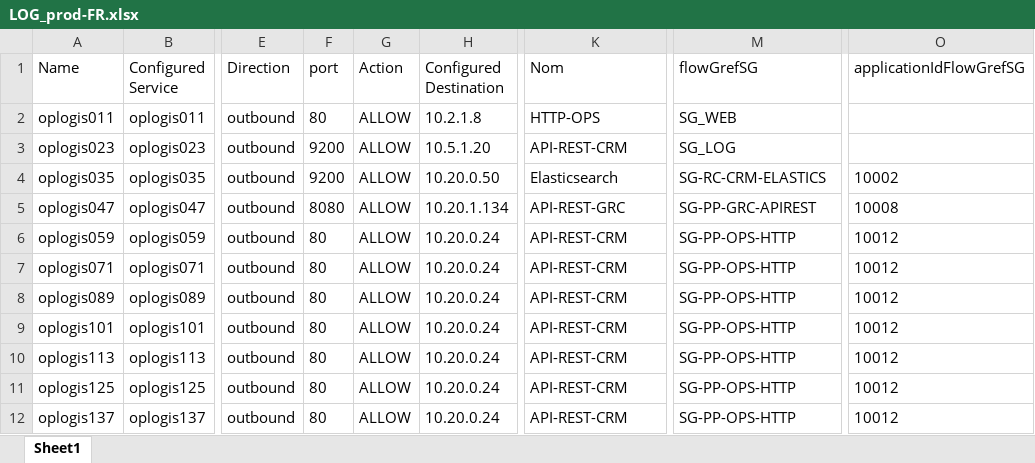
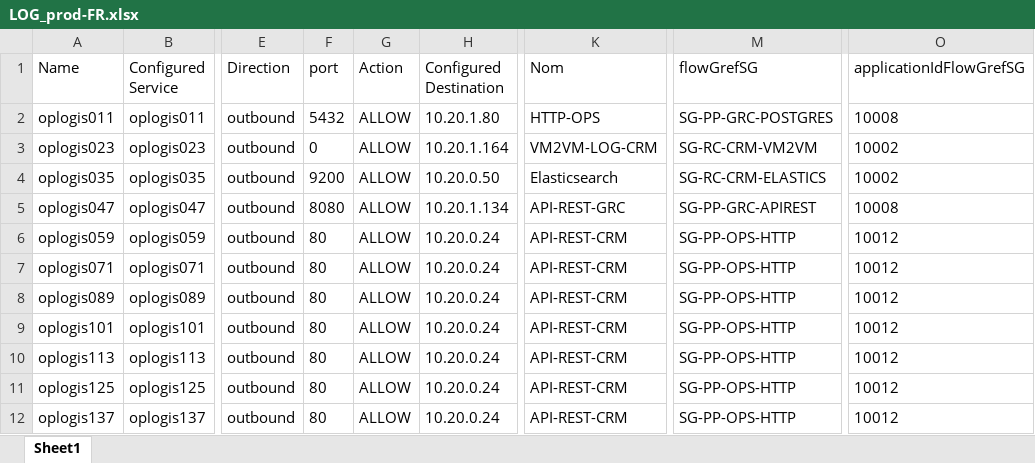
Before and after one commit to hmagh1/pfe-op, an Excel workbook: backend/outputs/output_basicat/LOG/prod/LOG_prod-FR.xlsx, sheet Sheet1, drawn as a sheet; only a part is shown, gaps mark what is left out; values as stored, in another font and other column widths than the file's, no borders; the diff names each change by its address in the sheet, - before the commit and + after, or states it on an @@ line.

```diff
--- a/backend/outputs/output_basicat/LOG/prod/LOG_prod-FR.xlsx (sheet Sheet1)
+++ b/backend/outputs/output_basicat/LOG/prod/LOG_prod-FR.xlsx (sheet Sheet1)
-F2 (port): 80
+F2 (port): 5432
-H2 (Configured Destination): 10.2.1.8
+H2 (Configured Destination): 10.20.1.80
-M2 (flowGrefSG): SG_WEB
+M2 (flowGrefSG): SG-PP-GRC-POSTGRES
-O2 (applicationIdFlowGrefSG): (empty)
+O2 (applicationIdFlowGrefSG): 10008
-F3 (port): 9200
+F3 (port): 0
-H3 (Configured Destination): 10.5.1.20
+H3 (Configured Destination): 10.20.1.164
-K3 (Nom): API-REST-CRM
+K3 (Nom): VM2VM-LOG-CRM
-M3 (flowGrefSG): SG_LOG
+M3 (flowGrefSG): SG-RC-CRM-VM2VM
-O3 (applicationIdFlowGrefSG): (empty)
+O3 (applicationIdFlowGrefSG): 10002
```
Also changed, not shown: backend/data/bdd_flux_maf.xlsx, backend/data/vmliste_remplie.xlsx, 53 other files.
